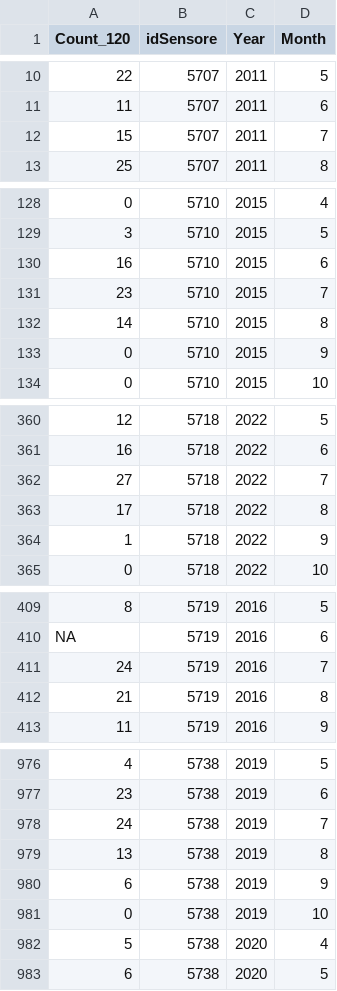
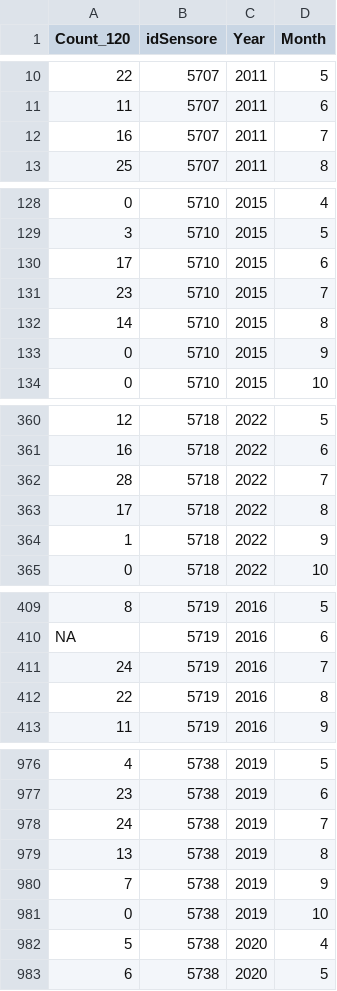
Before and after one commit to venanzjones/Bayesian_Project, a CSV file: main/Datasets/Dataset_120.csv, drawn as a sheet; only a part is shown, gaps mark what is left out; the diff covers the shown part only; the diff names each change by its address in the sheet, - before the commit and + after, or states it on an @@ line.

Commit message:
minor changes and updated dataset

```diff
--- a/main/Datasets/Dataset_120.csv
+++ b/main/Datasets/Dataset_120.csv
-A12 (Count_120): 15
+A12 (Count_120): 16
-A130 (Count_120): 16
+A130 (Count_120): 17
-A362 (Count_120): 27
+A362 (Count_120): 28
-A412 (Count_120): 21
+A412 (Count_120): 22
-A980 (Count_120): 6
+A980 (Count_120): 7
```
Also changed, not shown: 7 edited cells elsewhere in this file, 2 other files.
